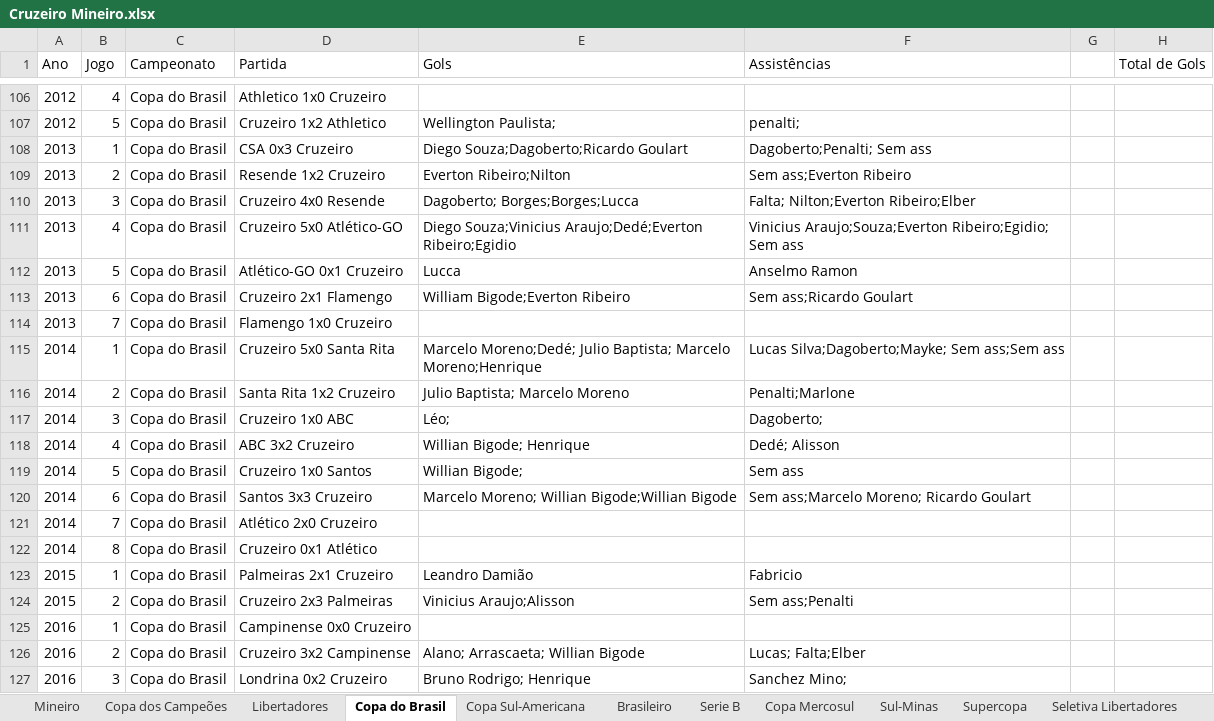
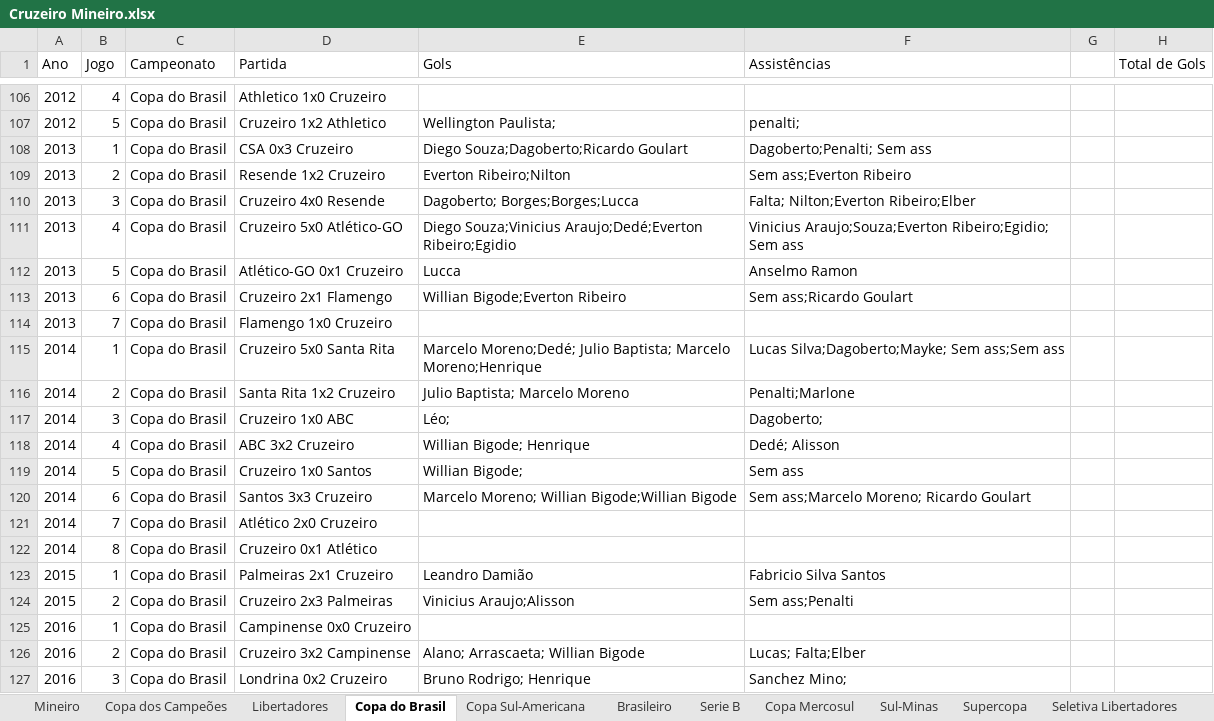
Before and after one commit to riulersilverio/cruzeirodata, an Excel workbook: Cruzeiro Mineiro.xlsx, sheet Copa do Brasil, drawn as a sheet; only a part is shown, gaps mark what is left out; values as stored, in another font and other column widths than the file's, no borders; the diff names each change by its address in the sheet, - before the commit and + after, or states it on an @@ line.

```diff
--- a/Cruzeiro Mineiro.xlsx (sheet Copa do Brasil)
+++ b/Cruzeiro Mineiro.xlsx (sheet Copa do Brasil)
-E113 (Gols): William Bigode;Everton Ribeiro
+E113 (Gols): Willian Bigode;Everton Ribeiro
-F123 (Assistências): Fabricio
+F123 (Assistências): Fabricio Silva Santos
```
Also changed, not shown: sheet Mineiro, sheet Brasileiro, sheet Libertadores.
